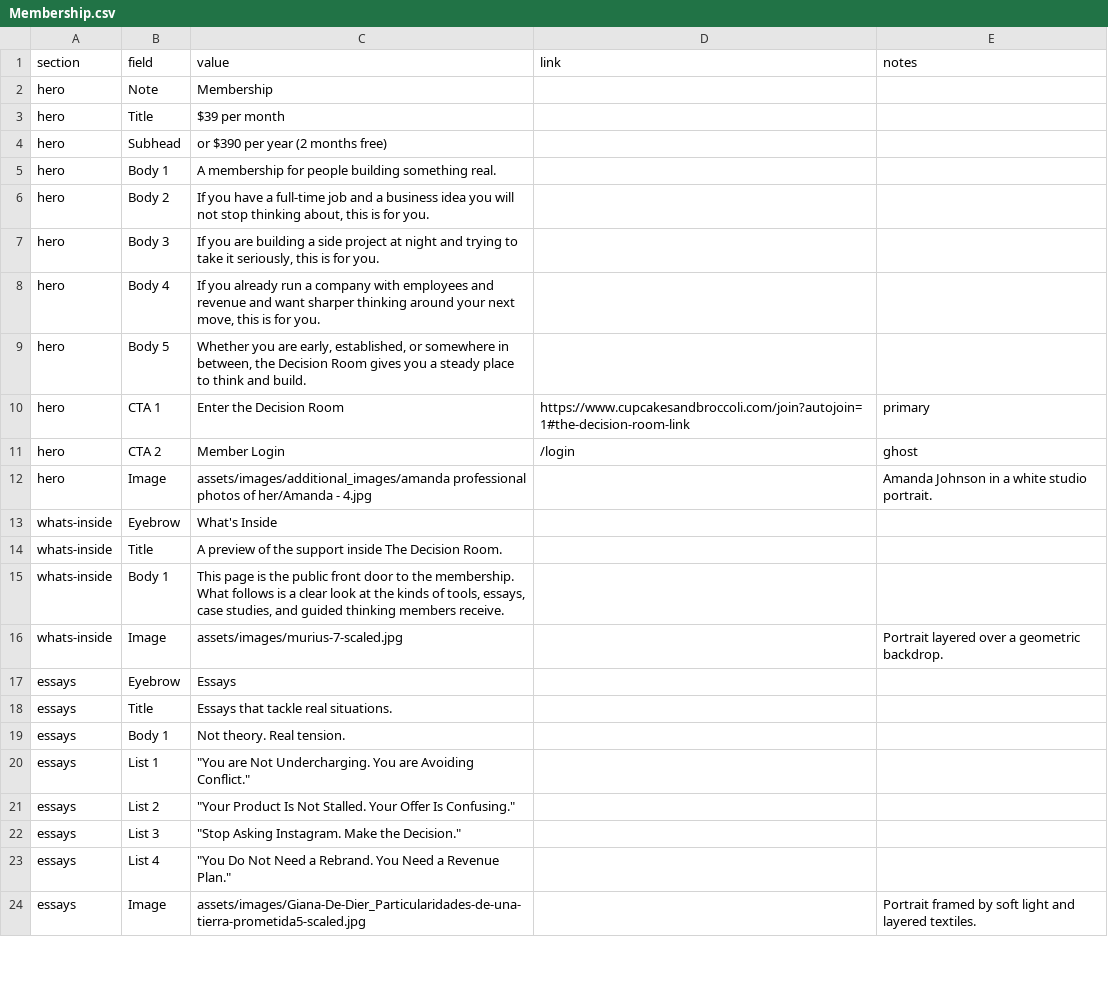
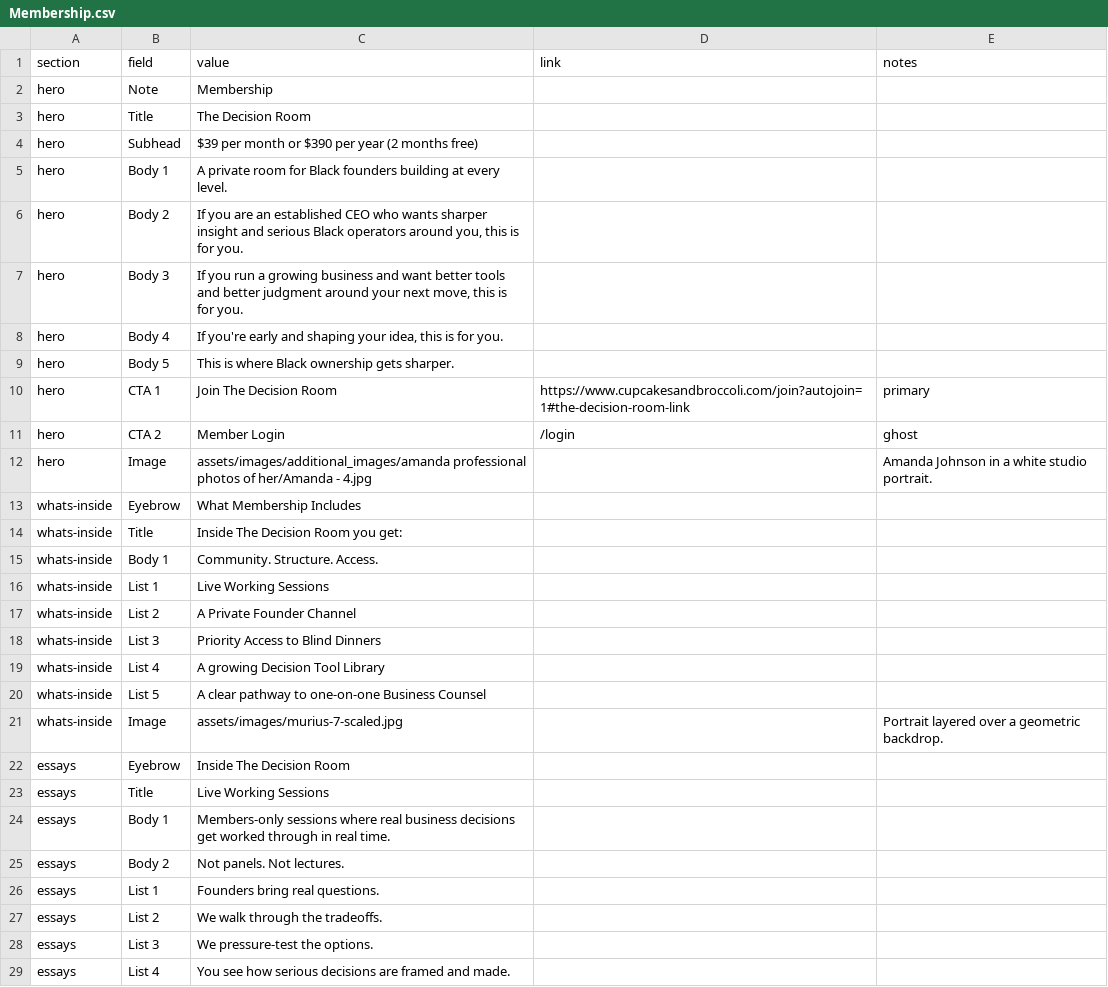
Before and after one commit to scampbe3/CNB, a CSV file: data/google-sheet-upload/Membership.csv, drawn as a sheet; only a part is shown; the shorter side is filled out with more unchanged rows; the diff covers the shown part only.

Commit message:
Update Decision Room membership page content

```diff
--- a/data/google-sheet-upload/Membership.csv
+++ b/data/google-sheet-upload/Membership.csv
@@ -2,22 +2,28 @@ section,field,value,link,notes
 hero,Note,Membership,,
-hero,Title,$39 per month,,
-hero,Subhead,or $390 per year (2 months free),,
-hero,Body 1,A membership for people building something real.,,
-hero,Body 2,"If you have a full-time job and a business idea you will not stop thinking about, this is for you.",,
-hero,Body 3,"If you are building a side project at night and trying to take it seriously, this is for you.",,
-hero,Body 4,"If you already run a company with employees and revenue and want sharper thinking around your next move, this is for you.",,
-hero,Body 5,"Whether you are early, established, or somewhere in between, the Decision Room gives you a steady place to think and build.",,
-hero,CTA 1,Enter the Decision Room,https://www.cupcakesandbroccoli.com/join?autojoin=1#the-decision-room-link,primary
+hero,Title,The Decision Room,,
+hero,Subhead,$39 per month or $390 per year (2 months free),,
+hero,Body 1,A private room for Black founders building at every level.,,
+hero,Body 2,"If you are an established CEO who wants sharper insight and serious Black operators around you, this is for you.",,
+hero,Body 3,"If you run a growing business and want better tools and better judgment around your next move, this is for you.",,
+hero,Body 4,"If you're early and shaping your idea, this is for you.",,
+hero,Body 5,This is where Black ownership gets sharper.,,
+hero,CTA 1,Join The Decision Room,https://www.cupcakesandbroccoli.com/join?autojoin=1#the-decision-room-link,primary
 hero,CTA 2,Member Login,/login,ghost
 hero,Image,assets/images/additional_images/amanda professional photos of her/Amanda - 4.jpg,,Amanda Johnson in a white studio portrait.
-whats-inside,Eyebrow,What's Inside,,
-whats-inside,Title,A preview of the support inside The Decision Room.,,
-whats-inside,Body 1,"This page is the public front door to the membership. What follows is a clear look at the kinds of tools, essays, case studies, and guided thinking members receive.",,
+whats-inside,Eyebrow,What Membership Includes,,
+whats-inside,Title,Inside The Decision Room you get:,,
+whats-inside,Body 1,Community. Structure. Access.,,
+whats-inside,List 1,Live Working Sessions,,
+whats-inside,List 2,A Private Founder Channel,,
+whats-inside,List 3,Priority Access to Blind Dinners,,
+whats-inside,List 4,A growing Decision Tool Library,,
+whats-inside,List 5,A clear pathway to one-on-one Business Counsel,,
 whats-inside,Image,assets/images/murius-7-scaled.jpg,,Portrait layered over a geometric backdrop.
-essays,Eyebrow,Essays,,
-essays,Title,Essays that tackle real situations.,,
-essays,Body 1,Not theory. Real tension.,,
-essays,List 1,"""You are Not Undercharging. You are Avoiding Conflict.""",,
-essays,List 2,"""Your Product Is Not Stalled. Your Offer Is Confusing.""",,
-essays,List 3,"""Stop Asking Instagram. Make the Decision.""",,
-essays,List 4,"""You Do Not Need a Rebrand. You Need a Revenue Plan.""",,
+essays,Eyebrow,Inside The Decision Room,,
+essays,Title,Live Working Sessions,,
+essays,Body 1,Members-only sessions where real business decisions get worked through in real time.,,
+essays,Body 2,Not panels. Not lectures.,,
+essays,List 1,Founders bring real questions.,,
+essays,List 2,We walk through the tradeoffs.,,
+essays,List 3,We pressure-test the options.,,
+essays,List 4,You see how serious decisions are framed and made.,,
```
Also changed, not shown: 11 added rows, 8 removed rows and 32 edited cells elsewhere in this file, 2 other files.
